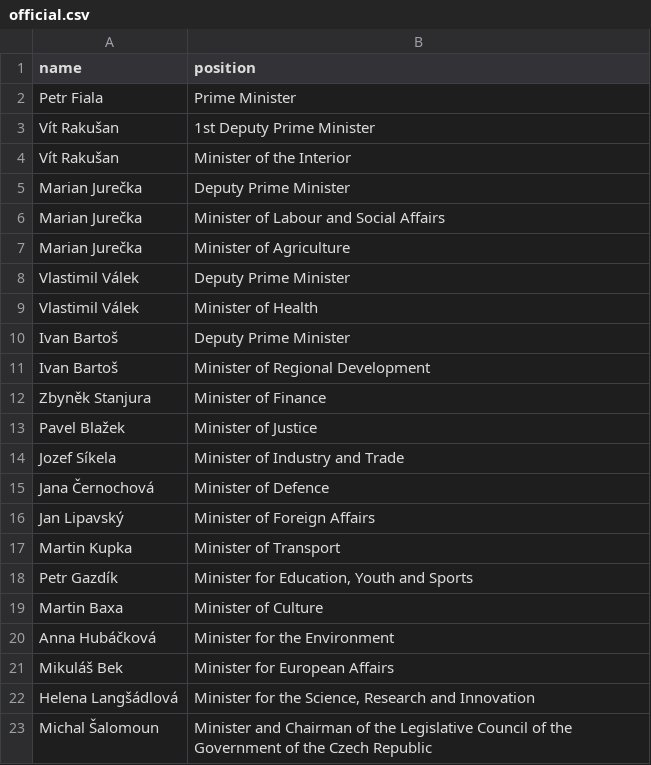
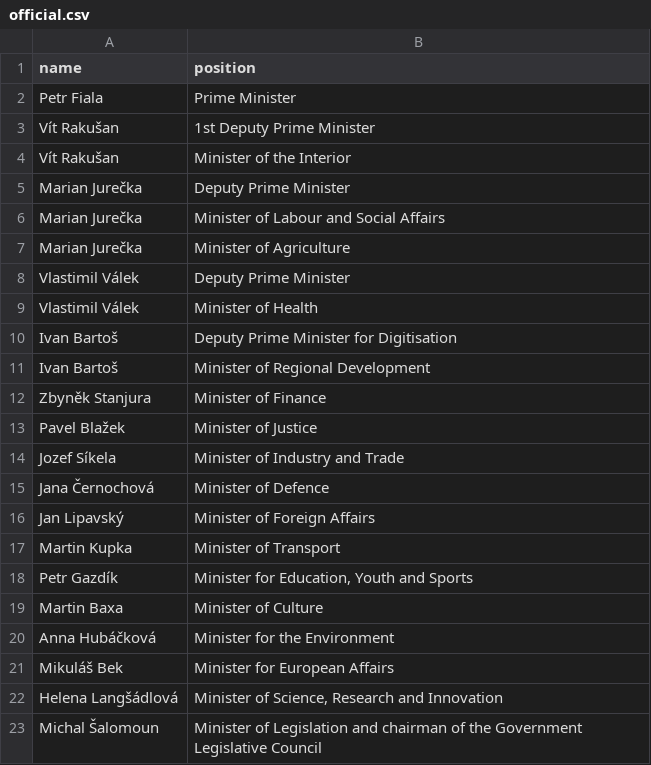
Before and after one commit to every-politician-scrapers/czech-ministers, a CSV file: data/official.csv, drawn as a sheet.

```diff
--- a/data/official.csv
+++ b/data/official.csv
@@ -9,3 +9,3 @@ Vlastimil Válek,Deputy Prime Minister
 Vlastimil Válek,Minister of Health
-Ivan Bartoš,Deputy Prime Minister
+Ivan Bartoš,Deputy Prime Minister for Digitisation
 Ivan Bartoš,Minister of Regional Development
@@ -21,3 +21,3 @@ Anna Hubáčková,Minister for the Environment
 Mikuláš Bek,Minister for European Affairs
-Helena Langšádlová,"Minister for the Science, Research and Innovation"
-Michal Šalomoun,Minister and Chairman of the Legislative Council of the Government of the Czech Republic
+Helena Langšádlová,"Minister of Science, Research and Innovation"
+Michal Šalomoun,Minister of Legislation and chairman of the Government Legislative Council
```
Also changed, not shown: data/wikidata.csv.
